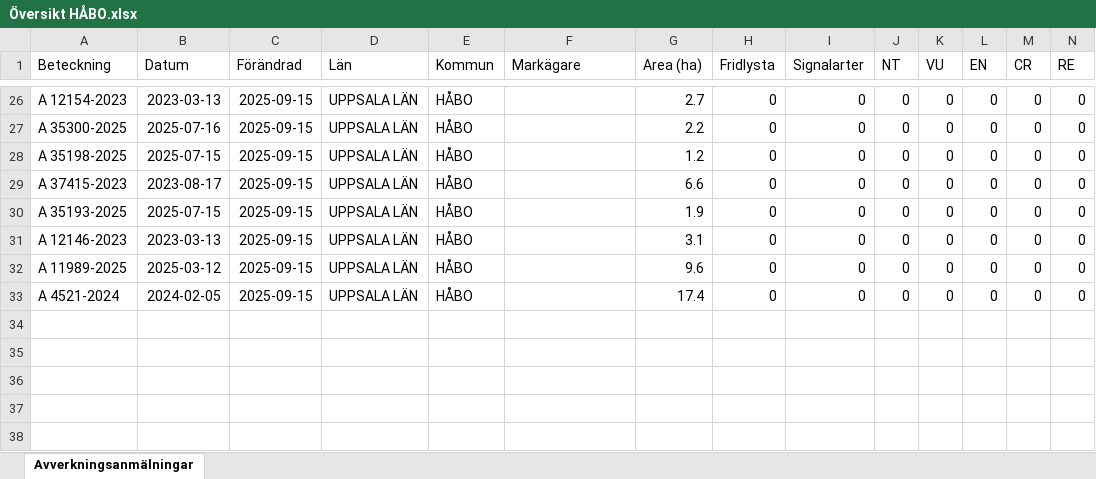
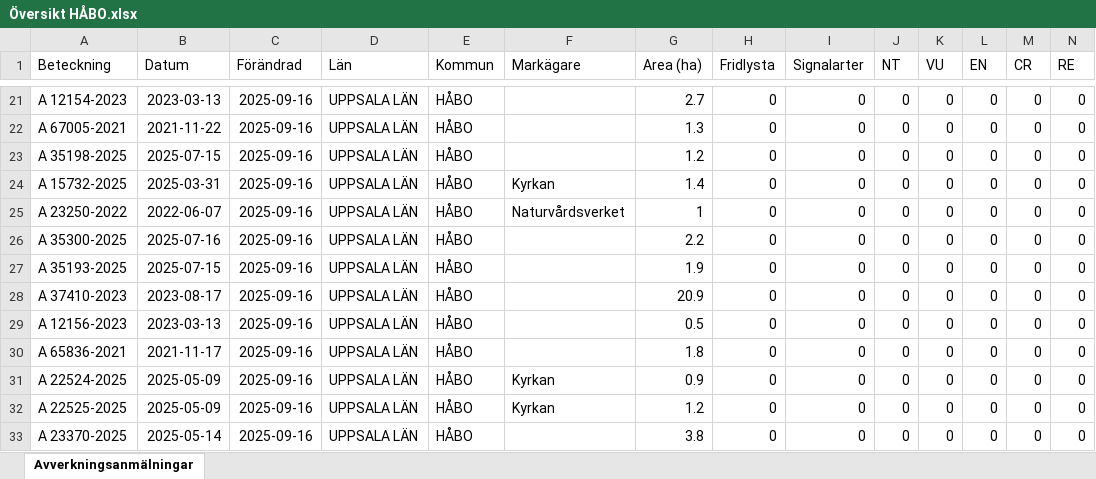
Before and after one commit to klasma/Logging_0305, an Excel workbook: Översikt HÅBO.xlsx, sheet Avverkningsanmälningar, drawn as a sheet; only a part is shown, gaps mark what is left out; values as stored, in another font and other column widths than the file's, no borders; addresses are those after the commit; rows hold the shown columns only; the diff covers the shown part only; the diff names each change by its address in the sheet, - before the commit and + after, or states it on an @@ line.

```diff
--- a/Översikt HÅBO.xlsx (sheet Avverkningsanmälningar)
+++ b/Översikt HÅBO.xlsx (sheet Avverkningsanmälningar)
-C21:C23 (Förändrad): 2025-09-15
+C21:C23 (Förändrad): 2025-09-16
-A22 (Beteckning): A 35300-2025
+A22 (Beteckning): A 67005-2021
-B22 (Datum): 2025-07-16
+B22 (Datum): 2021-11-22
-G22 (Area (ha)): 2.2
+G22 (Area (ha)): 1.3
+row 24: A 15732-2025 | 2025-03-31 | 2025-09-16 | UPPSALA LÄN | HÅBO | Kyrkan | 1.4 | 0 | 0 | 0 | 0 | 0 | 0 | 0
+row 25: A 23250-2022 | 2022-06-07 | 2025-09-16 | UPPSALA LÄN | HÅBO | Naturvårdsverket | 1 | 0 | 0 | 0 | 0 | 0 | 0 | 0
-A26 (Beteckning): A 37415-2023
+A26 (Beteckning): A 35300-2025
-B26 (Datum): 2023-08-17
+B26 (Datum): 2025-07-16
-C26:C27 (Förändrad): 2025-09-15
+C26:C27 (Förändrad): 2025-09-16
-G26 (Area (ha)): 6.6
+G26 (Area (ha)): 2.2
+row 28: A 37410-2023 | 2023-08-17 | 2025-09-16 | UPPSALA LÄN | HÅBO |  | 20.9 | 0 | 0 | 0 | 0 | 0 | 0 | 0
-A29 (Beteckning): A 12146-2023
+A29 (Beteckning): A 12156-2023
-C29:C30 (Förändrad): 2025-09-15
+C29:C30 (Förändrad): 2025-09-16
-G29 (Area (ha)): 3.1
+G29 (Area (ha)): 0.5
-A30 (Beteckning): A 11989-2025
+A30 (Beteckning): A 65836-2021
-B30 (Datum): 2025-03-12
+B30 (Datum): 2021-11-17
-G30 (Area (ha)): 9.6
+G30 (Area (ha)): 1.8
+row 31: A 22524-2025 | 2025-05-09 | 2025-09-16 | UPPSALA LÄN | HÅBO | Kyrkan | 0.9 | 0 | 0 | 0 | 0 | 0 | 0 | 0
+row 32: A 22525-2025 | 2025-05-09 | 2025-09-16 | UPPSALA LÄN | HÅBO | Kyrkan | 1.2 | 0 | 0 | 0 | 0 | 0 | 0 | 0
-A33 (Beteckning): A 4521-2024
+A33 (Beteckning): A 23370-2025
-B33 (Datum): 2024-02-05
+B33 (Datum): 2025-05-14
-C33 (Förändrad): 2025-09-15
+C33 (Förändrad): 2025-09-16
-G33 (Area (ha)): 17.4
+G33 (Area (ha)): 3.8
```
Also changed, not shown: 3 added rows, 8 removed rows and 30 edited cells elsewhere in this sheet, artfynd/A 22010-2025 artfynd.xlsx, artfynd/A 35046-2025 artfynd.xlsx, 52 other files.
